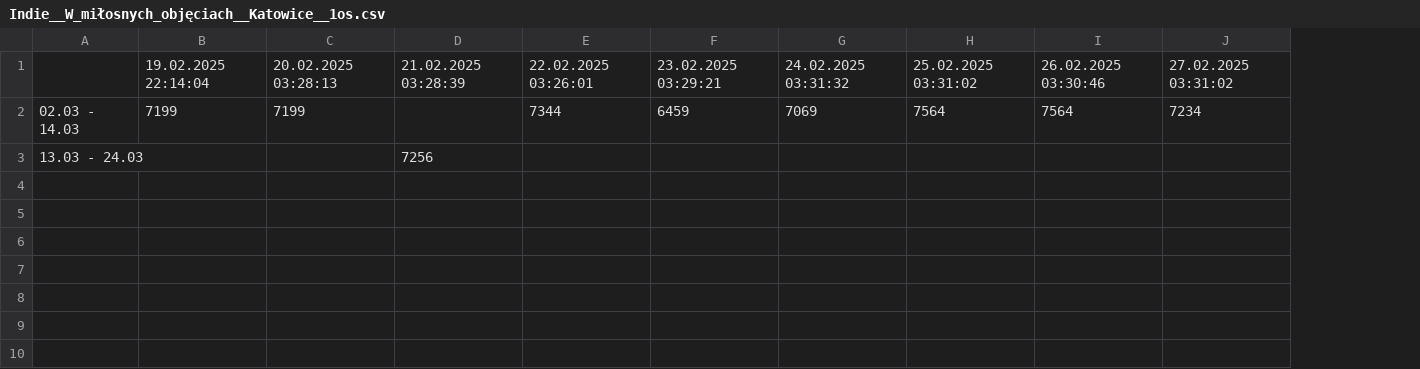
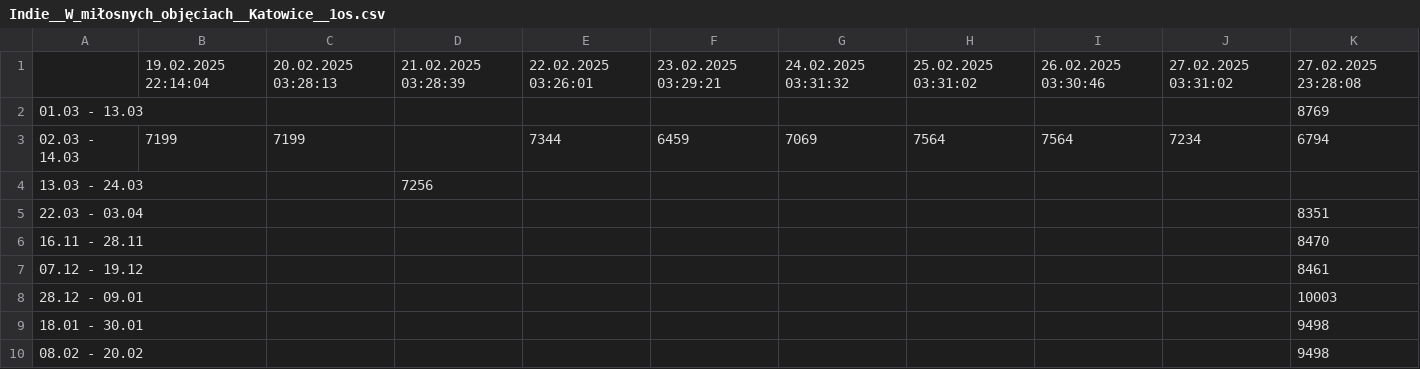
Before and after one commit to filipbiernat/RScraper, a CSV file: data/Indie__W_miłosnych_objęciach__Katowice__1os.csv, drawn as a sheet; addresses are those after the commit; the diff names each change by its address in the sheet, - before the commit and + after, or states it on an @@ line.

```diff
--- a/data/Indie__W_miłosnych_objęciach__Katowice__1os.csv
+++ b/data/Indie__W_miłosnych_objęciach__Katowice__1os.csv
+column K, row 1: 27.02.2025 23:28:08; row 3: 6794
+row 2: 01.03 - 13.03 |  |  |  |  |  |  |  |  |  | 8769
+row 5: 22.03 - 03.04 |  |  |  |  |  |  |  |  |  | 8351
+row 6: 16.11 - 28.11 |  |  |  |  |  |  |  |  |  | 8470
+row 7: 07.12 - 19.12 |  |  |  |  |  |  |  |  |  | 8461
+row 8: 28.12 - 09.01 |  |  |  |  |  |  |  |  |  | 10003
+row 9: 18.01 - 30.01 |  |  |  |  |  |  |  |  |  | 9498
+row 10: 08.02 - 20.02 |  |  |  |  |  |  |  |  |  | 9498
```
Also changed, not shown: data/Indie__W_miłosnych_objęciach__Katowice__2os.csv, data/Indie__Złoty_Trójkąt_i_plaże_Goa__Katowice__1os.csv, 15 other files.
